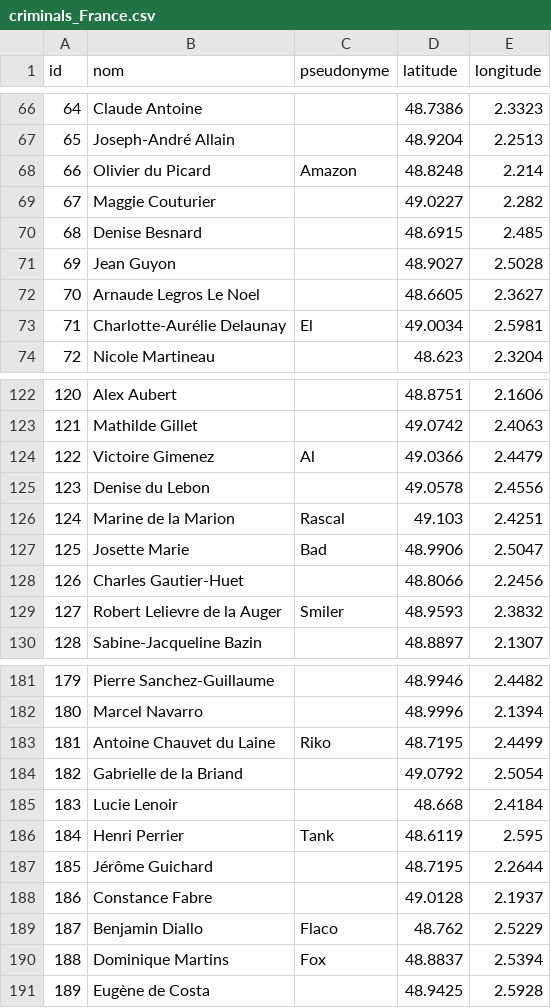
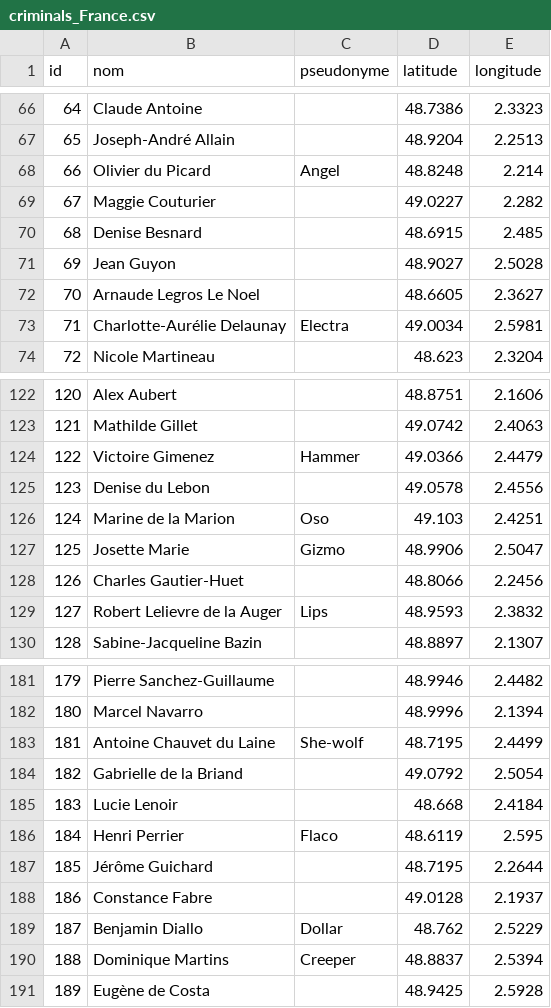
Before and after one commit to bazilione/holmes_vs_moriarty_the_sql, a CSV file: src/data/criminals_France.csv, drawn as a sheet; only a part is shown, gaps mark what is left out; the diff covers the shown part only.

```diff
--- a/src/data/criminals_France.csv
+++ b/src/data/criminals_France.csv
@@ -67,3 +67,3 @@ id,nom,pseudonyme,latitude,longitude
 65,Joseph-André Allain,,48.9204,2.2513
-66,Olivier du Picard,Amazon,48.8248,2.214
+66,Olivier du Picard,Angel,48.8248,2.214
 67,Maggie Couturier,,49.0227,2.282
@@ -72,3 +72,3 @@ id,nom,pseudonyme,latitude,longitude
 70,Arnaude Legros Le Noel,,48.6605,2.3627
-71,Charlotte-Aurélie Delaunay,El,49.0034,2.5981
+71,Charlotte-Aurélie Delaunay,Electra,49.0034,2.5981
 72,Nicole Martineau,,48.623,2.3204
@@ -123,8 +123,8 @@ id,nom,pseudonyme,latitude,longitude
 121,Mathilde Gillet,,49.0742,2.4063
-122,Victoire Gimenez,Al,49.0366,2.4479
+122,Victoire Gimenez,Hammer,49.0366,2.4479
 123,Denise du Lebon,,49.0578,2.4556
-124,Marine de la Marion,Rascal,49.103,2.4251
-125,Josette Marie,Bad,48.9906,2.5047
+124,Marine de la Marion,Oso,49.103,2.4251
+125,Josette Marie,Gizmo,48.9906,2.5047
 126,Charles Gautier-Huet,,48.8066,2.2456
-127,Robert Lelievre de la Auger,Smiler,48.9593,2.3832
+127,Robert Lelievre de la Auger,Lips,48.9593,2.3832
 128,Sabine-Jacqueline Bazin,,48.8897,2.1307
@@ -182,10 +182,10 @@ id,nom,pseudonyme,latitude,longitude
 180,Marcel Navarro,,48.9996,2.1394
-181,Antoine Chauvet du Laine,Riko,48.7195,2.4499
+181,Antoine Chauvet du Laine,She-wolf,48.7195,2.4499
 182,Gabrielle de la Briand,,49.0792,2.5054
 183,Lucie Lenoir,,48.668,2.4184
-184,Henri Perrier,Tank,48.6119,2.595
+184,Henri Perrier,Flaco,48.6119,2.595
 185,Jérôme Guichard,,48.7195,2.2644
 186,Constance Fabre,,49.0128,2.1937
-187,Benjamin Diallo,Flaco,48.762,2.5229
-188,Dominique Martins,Fox,48.8837,2.5394
+187,Benjamin Diallo,Dollar,48.762,2.5229
+188,Dominique Martins,Creeper,48.8837,2.5394
 189,Eugène de Costa,,48.9425,2.5928
```
Also changed, not shown: 37 edited cells elsewhere in this file, src/data/criminals_Germany.csv, src/data/criminals_Netherlands.csv, 4 other files.
